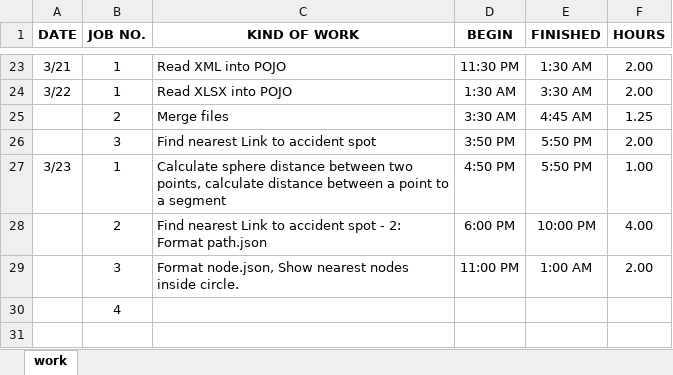
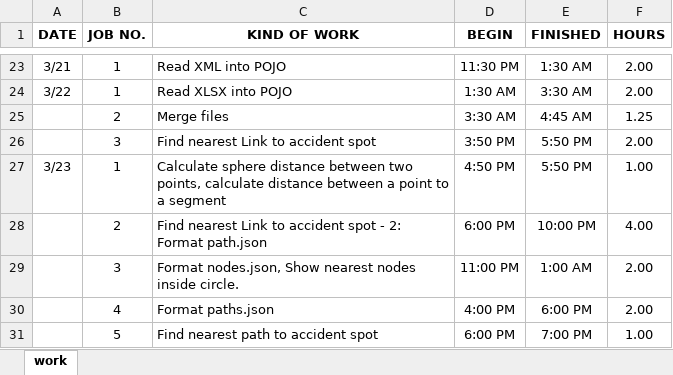
Before and after one commit to ankouichi/TRL, an Excel workbook: doc/daily sheet.xlsx, sheet work, drawn as a sheet; only a part is shown, gaps mark what is left out; values as stored, in another font and other column widths than the file's, no borders; removed rows and columns are numbered as before the commit, all else as after; the diff names each change by its address in the sheet, - before the commit and + after, or states it on an @@ line.

Commit message:
complete looking for nearest path

```diff
--- a/doc/daily sheet.xlsx (sheet work)
+++ b/doc/daily sheet.xlsx (sheet work)
-C29 (KIND OF WORK): Format node.json, Show nearest…
+C29 (KIND OF WORK): Format nodes.json, Show nearest…
-row 30:  | 4
+row 30:  | 4 | Format paths.json | 4:00 PM | 6:00 PM | 2.00
+row 31:  | 5 | Find nearest path to accident spot | 6:00 PM | 7:00 PM | 1.00
```
Also changed, not shown: 7 other files.
